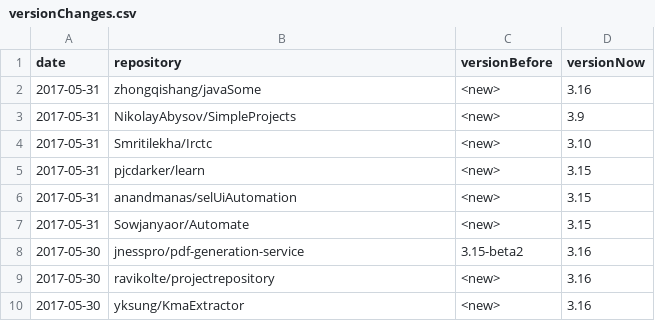
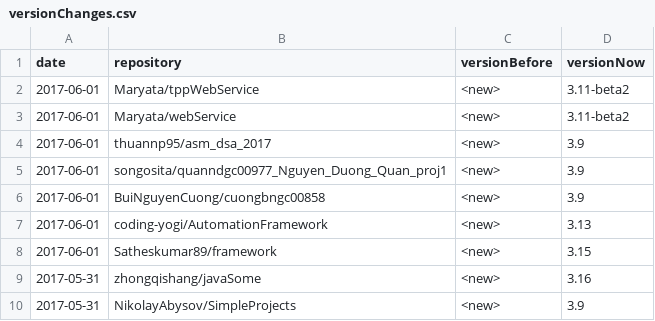
Before and after one commit to centic9/github-version-statistics, a CSV file: docs/_data/versionChanges.csv, drawn as a sheet; only a part is shown; the shorter side is filled out with more unchanged rows.

```diff
--- a/docs/_data/versionChanges.csv
+++ b/docs/_data/versionChanges.csv
@@ -1,2 +1,9 @@
 date,repository,versionBefore,versionNow
+2017-06-01,Maryata/tppWebService,<new>,3.11-beta2
+2017-06-01,Maryata/webService,<new>,3.11-beta2
+2017-06-01,thuannp95/asm_dsa_2017,<new>,3.9
+2017-06-01,songosita/quanndgc00977_Nguyen_Duong_Quan_proj1,<new>,3.9
+2017-06-01,BuiNguyenCuong/cuongbngc00858,<new>,3.9
+2017-06-01,coding-yogi/AutomationFramework,<new>,3.13
+2017-06-01,Satheskumar89/framework,<new>,3.15
 2017-05-31,zhongqishang/javaSome,<new>,3.16
```
Also changed, not shown: docs/resultsAll.csv, docs/resultsCurrent.csv, 3 other files.
